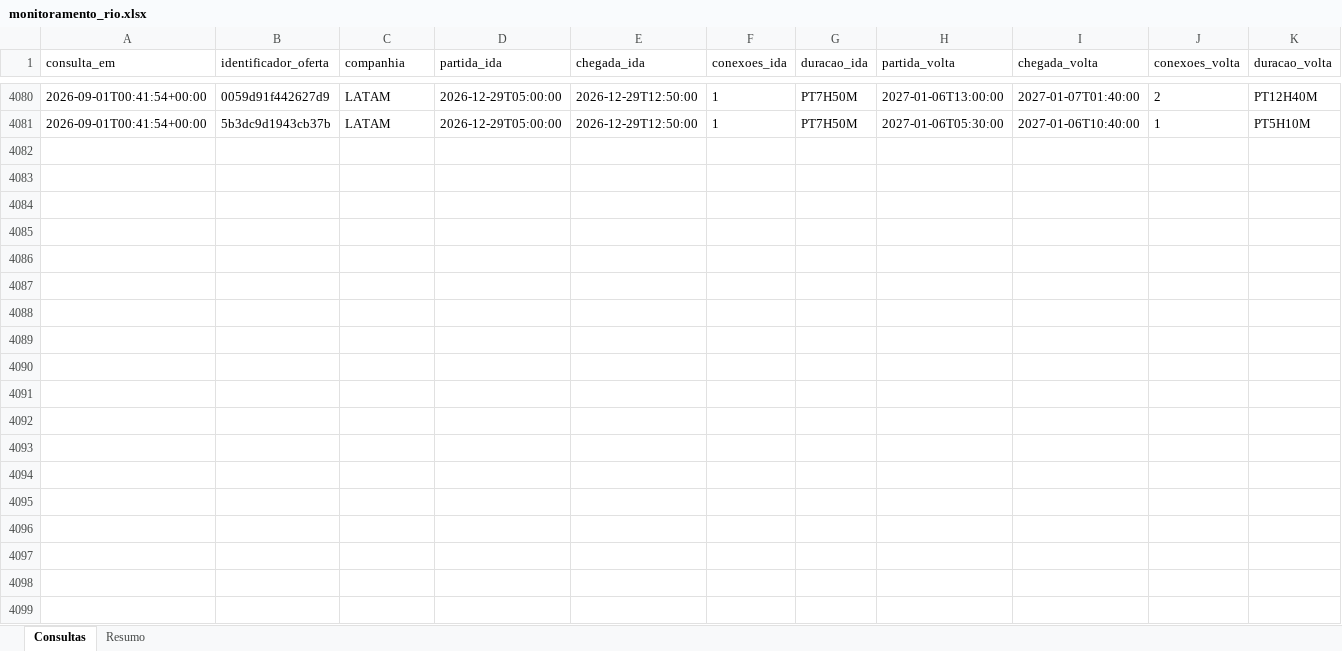
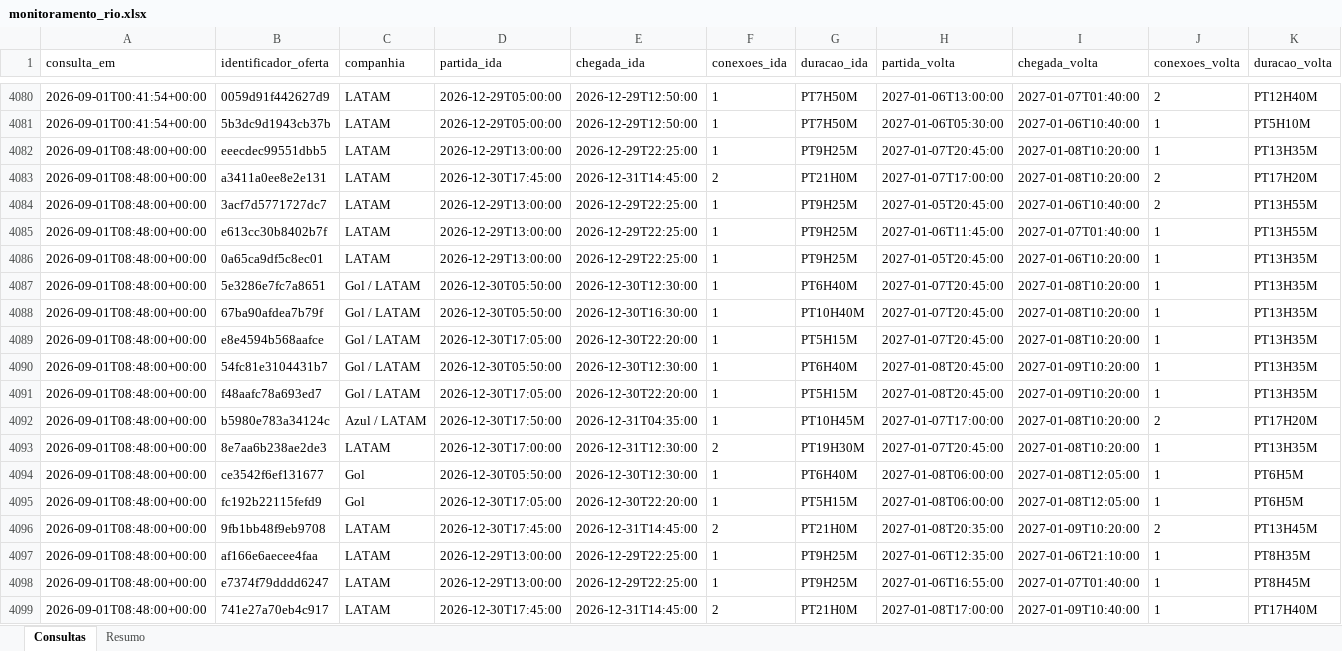
Before and after one commit to asouzaa/monitora-voos, an Excel workbook: docs/monitoramento_rio.xlsx, sheet Consultas, drawn as a sheet; only a part is shown, gaps mark what is left out; values as stored, in another font and other column widths than the file's, no borders; rows hold the shown columns only; the diff covers the shown part only; the diff names each change by its address in the sheet, - before the commit and + after, or states it on an @@ line.

```diff
--- a/docs/monitoramento_rio.xlsx (sheet Consultas)
+++ b/docs/monitoramento_rio.xlsx (sheet Consultas)
+row 4082: 2026-09-01T08:48:00+00:00 | eeecdec99551dbb5 | LATAM | 2026-12-29T13:00:00 | 2026-12-29T22:25:00 | 1 | PT9H25M | 2027-01-07T20:45:00 | 2027-01-08T10:20:00 | 1 | PT13H35M
+row 4083: 2026-09-01T08:48:00+00:00 | a3411a0ee8e2e131 | LATAM | 2026-12-30T17:45:00 | 2026-12-31T14:45:00 | 2 | PT21H0M | 2027-01-07T17:00:00 | 2027-01-08T10:20:00 | 2 | PT17H20M
+row 4084: 2026-09-01T08:48:00+00:00 | 3acf7d5771727dc7 | LATAM | 2026-12-29T13:00:00 | 2026-12-29T22:25:00 | 1 | PT9H25M | 2027-01-05T20:45:00 | 2027-01-06T10:40:00 | 2 | PT13H55M
+row 4085: 2026-09-01T08:48:00+00:00 | e613cc30b8402b7f | LATAM | 2026-12-29T13:00:00 | 2026-12-29T22:25:00 | 1 | PT9H25M | 2027-01-06T11:45:00 | 2027-01-07T01:40:00 | 1 | PT13H55M
+row 4086: 2026-09-01T08:48:00+00:00 | 0a65ca9df5c8ec01 | LATAM | 2026-12-29T13:00:00 | 2026-12-29T22:25:00 | 1 | PT9H25M | 2027-01-05T20:45:00 | 2027-01-06T10:20:00 | 1 | PT13H35M
+row 4087: 2026-09-01T08:48:00+00:00 | 5e3286e7fc7a8651 | Gol / LATAM | 2026-12-30T05:50:00 | 2026-12-30T12:30:00 | 1 | PT6H40M | 2027-01-07T20:45:00 | 2027-01-08T10:20:00 | 1 | PT13H35M
+row 4088: 2026-09-01T08:48:00+00:00 | 67ba90afdea7b79f | Gol / LATAM | 2026-12-30T05:50:00 | 2026-12-30T16:30:00 | 1 | PT10H40M | 2027-01-07T20:45:00 | 2027-01-08T10:20:00 | 1 | PT13H35M
+row 4089: 2026-09-01T08:48:00+00:00 | e8e4594b568aafce | Gol / LATAM | 2026-12-30T17:05:00 | 2026-12-30T22:20:00 | 1 | PT5H15M | 2027-01-07T20:45:00 | 2027-01-08T10:20:00 | 1 | PT13H35M
+row 4090: 2026-09-01T08:48:00+00:00 | 54fc81e3104431b7 | Gol / LATAM | 2026-12-30T05:50:00 | 2026-12-30T12:30:00 | 1 | PT6H40M | 2027-01-08T20:45:00 | 2027-01-09T10:20:00 | 1 | PT13H35M
+row 4091: 2026-09-01T08:48:00+00:00 | f48aafc78a693ed7 | Gol / LATAM | 2026-12-30T17:05:00 | 2026-12-30T22:20:00 | 1 | PT5H15M | 2027-01-08T20:45:00 | 2027-01-09T10:20:00 | 1 | PT13H35M
+row 4092: 2026-09-01T08:48:00+00:00 | b5980e783a34124c | Azul / LATAM | 2026-12-30T17:50:00 | 2026-12-31T04:35:00 | 1 | PT10H45M | 2027-01-07T17:00:00 | 2027-01-08T10:20:00 | 2 | PT17H20M
+row 4093: 2026-09-01T08:48:00+00:00 | 8e7aa6b238ae2de3 | LATAM | 2026-12-30T17:00:00 | 2026-12-31T12:30:00 | 2 | PT19H30M | 2027-01-07T20:45:00 | 2027-01-08T10:20:00 | 1 | PT13H35M
+row 4094: 2026-09-01T08:48:00+00:00 | ce3542f6ef131677 | Gol | 2026-12-30T05:50:00 | 2026-12-30T12:30:00 | 1 | PT6H40M | 2027-01-08T06:00:00 | 2027-01-08T12:05:00 | 1 | PT6H5M
+row 4095: 2026-09-01T08:48:00+00:00 | fc192b22115fefd9 | Gol | 2026-12-30T17:05:00 | 2026-12-30T22:20:00 | 1 | PT5H15M | 2027-01-08T06:00:00 | 2027-01-08T12:05:00 | 1 | PT6H5M
+row 4096: 2026-09-01T08:48:00+00:00 | 9fb1bb48f9eb9708 | LATAM | 2026-12-30T17:45:00 | 2026-12-31T14:45:00 | 2 | PT21H0M | 2027-01-08T20:35:00 | 2027-01-09T10:20:00 | 2 | PT13H45M
+row 4097: 2026-09-01T08:48:00+00:00 | af166e6aecee4faa | LATAM | 2026-12-29T13:00:00 | 2026-12-29T22:25:00 | 1 | PT9H25M | 2027-01-06T12:35:00 | 2027-01-06T21:10:00 | 1 | PT8H35M
+row 4098: 2026-09-01T08:48:00+00:00 | e7374f79dddd6247 | LATAM | 2026-12-29T13:00:00 | 2026-12-29T22:25:00 | 1 | PT9H25M | 2027-01-06T16:55:00 | 2027-01-07T01:40:00 | 1 | PT8H45M
+row 4099: 2026-09-01T08:48:00+00:00 | 741e27a70eb4c917 | LATAM | 2026-12-30T17:45:00 | 2026-12-31T14:45:00 | 2 | PT21H0M | 2027-01-08T17:00:00 | 2027-01-09T10:40:00 | 1 | PT17H40M
```
Also changed, not shown: 102 added rows elsewhere in this sheet, sheet Resumo, docs/monitoramento_fortaleza.xlsx, docs/monitoramento_joao_pessoa.xlsx, 9 other files.
